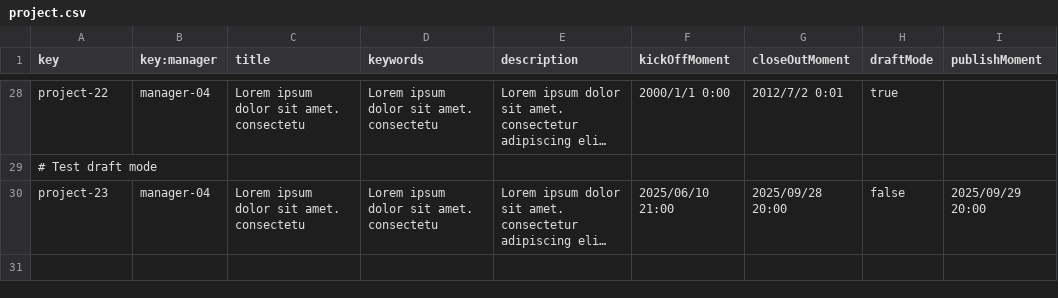
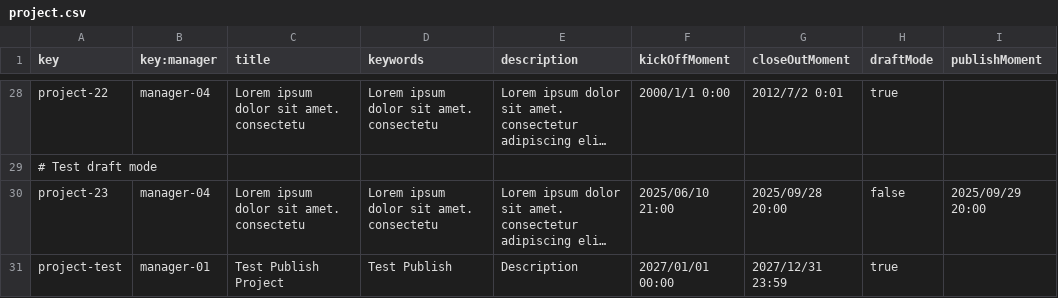
Before and after one commit to a1var0o/Acme-Starters, a CSV file: src/main/resources/WEB-INF/data/sample/batch-02/project.csv, drawn as a sheet; only a part is shown, gaps mark what is left out; long unchanged cells end in …; the diff names each change by its address in the sheet, - before the commit and + after, or states it on an @@ line.

Commit message:
Improved publish project

```diff
--- a/src/main/resources/WEB-INF/data/sample/batch-02/project.csv
+++ b/src/main/resources/WEB-INF/data/sample/batch-02/project.csv
+row 31: project-test | manager-01 | Test Publish Project | Test Publish | Description | 2027/01/01 00:00 | 2027/12/31 23:59 | true
```
Also changed, not shown: src/main/resources/WEB-INF/data/sample/batch-02/invention.csv, src/main/resources/WEB-INF/data/sample/batch-02/part.csv, 9 other files.
